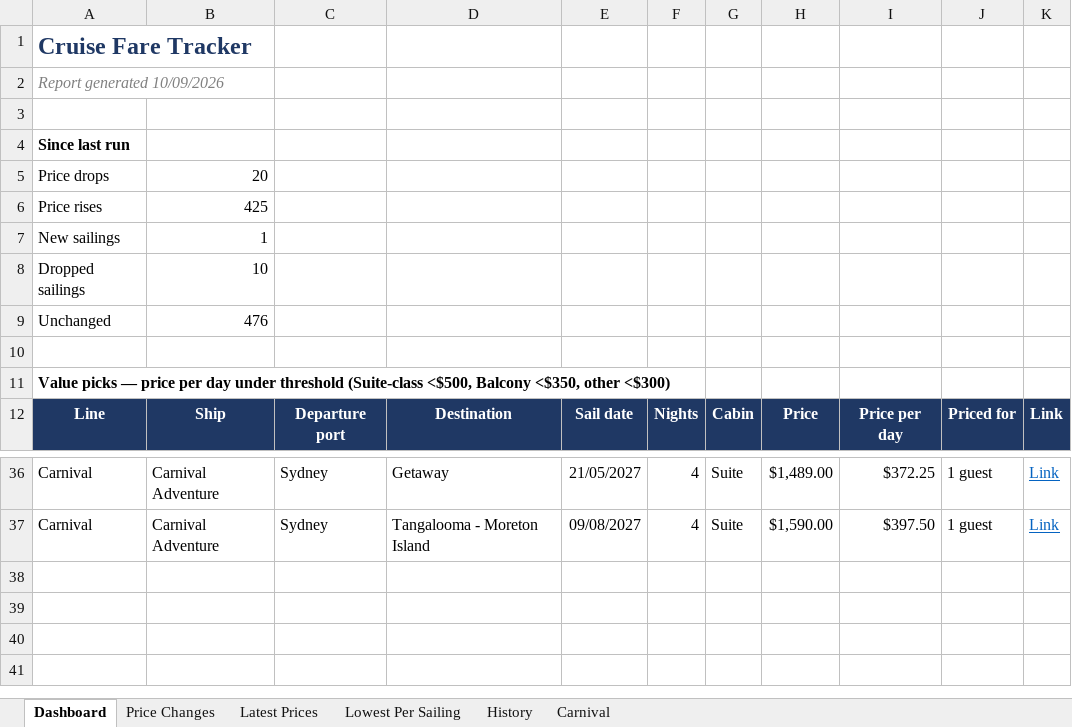
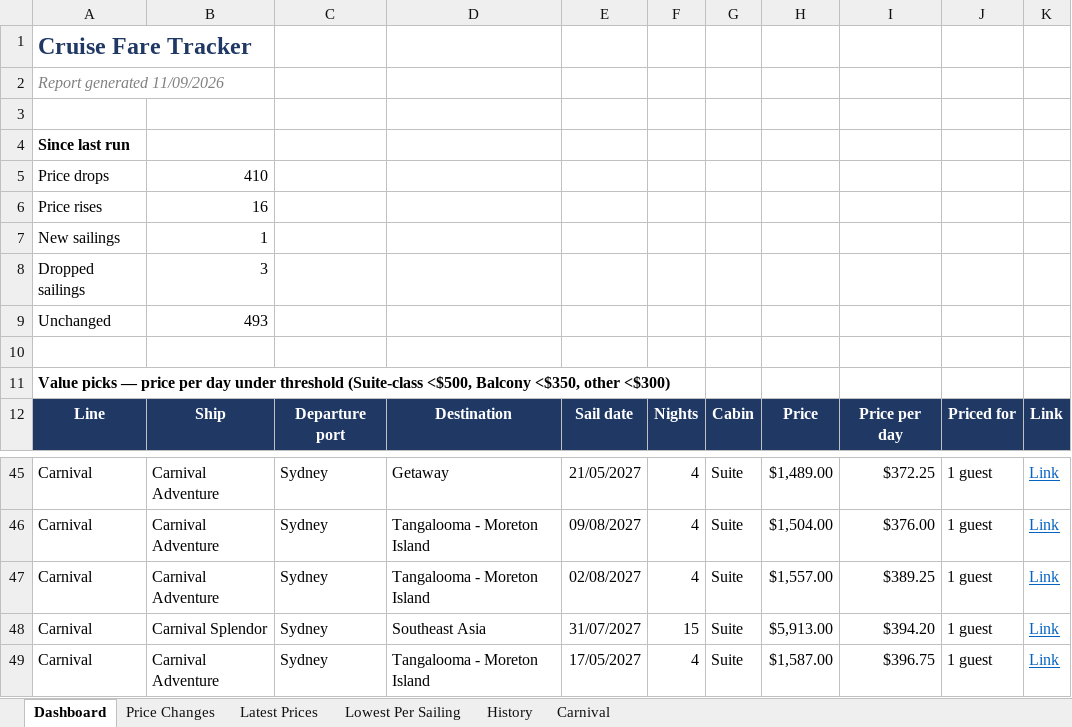
Before and after one commit to dj196612/CruiseFinder, an Excel workbook: Cruise_Fares_Latest.xlsx, sheet Dashboard, drawn as a sheet; only a part is shown, gaps mark what is left out; values as stored, in another font and other column widths than the file's, no borders; addresses are those after the commit; the diff covers the shown part only; the diff names each change by its address in the sheet, - before the commit and + after, or states it on an @@ line.

```diff
--- a/Cruise_Fares_Latest.xlsx (sheet Dashboard)
+++ b/Cruise_Fares_Latest.xlsx (sheet Dashboard)
-A2: Report generated 10/09/2026
+A2: Report generated 11/09/2026
-B5: 20
+B5: 410
-B6: 425
+B6: 16
-B8: 10
+B8: 3
-B9: 476
+B9: 493
-H46: $1,590.00
+H46: $1,504.00
-I46: $397.50
+I46: $376.00
+row 47: Carnival | Carnival Adventure | Sydney | Tangalooma - Moreton Island | 02/08/2027 | 4 | Suite | $1,557.00 | $389.25 | 1 guest | Link
+row 48: Carnival | Carnival Splendor | Sydney | Southeast Asia | 31/07/2027 | 15 | Suite | $5,913.00 | $394.20 | 1 guest | Link
+row 49: Carnival | Carnival Adventure | Sydney | Tangalooma - Moreton Island | 17/05/2027 | 4 | Suite | $1,587.00 | $396.75 | 1 guest | Link
```
Also changed, not shown: 10 added rows, 1 removed row and 20 edited cells elsewhere in this sheet, sheet Latest Prices, sheet Price Changes, sheet History, sheet Carnival, sheet Lowest Per Sailing, 2 other files.
